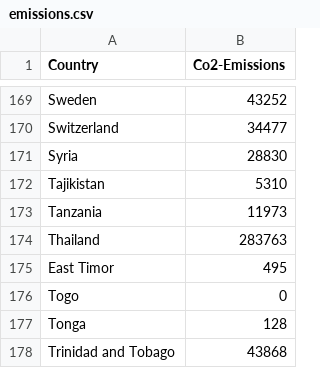
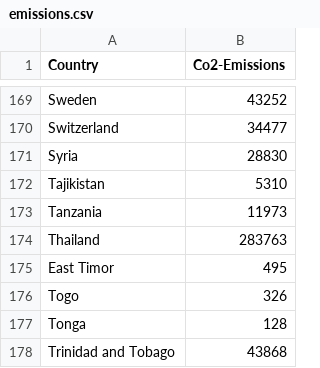
Before and after one commit to zeyuanliMonash/fit3179, a CSV file: emissions.csv, drawn as a sheet; only a part is shown, gaps mark what is left out; the diff covers the shown part only.

```diff
--- a/emissions.csv
+++ b/emissions.csv
@@ -175,3 +175,3 @@ Thailand	283763
 East Timor	495
-Togo	0
+Togo	326
 Tonga	128
```
Also changed, not shown: 6 edited cells elsewhere in this file.
